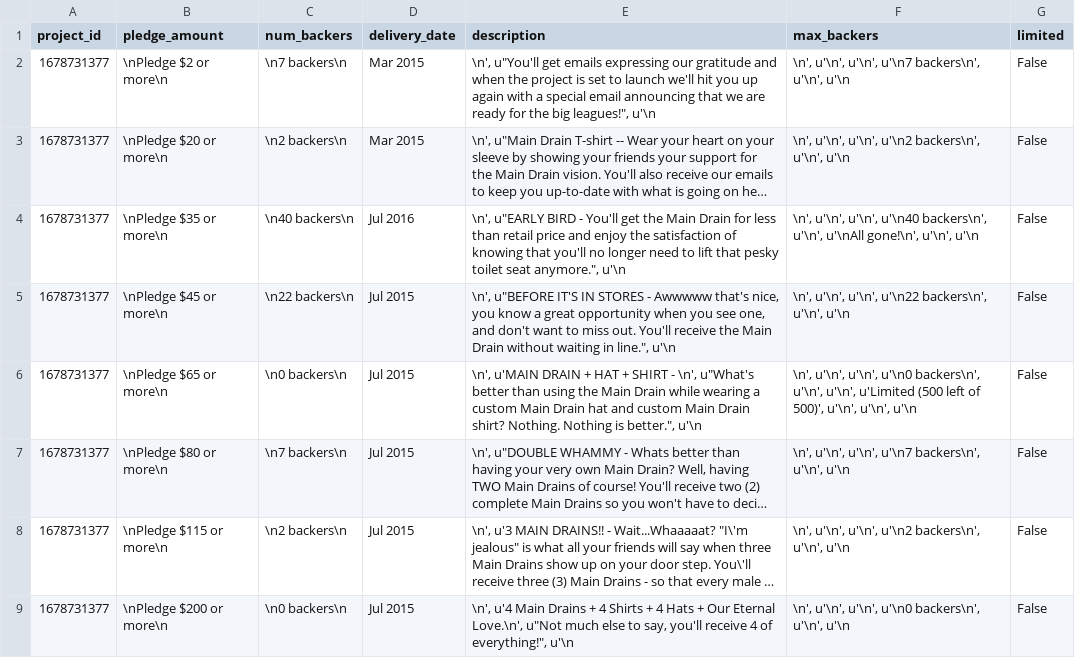
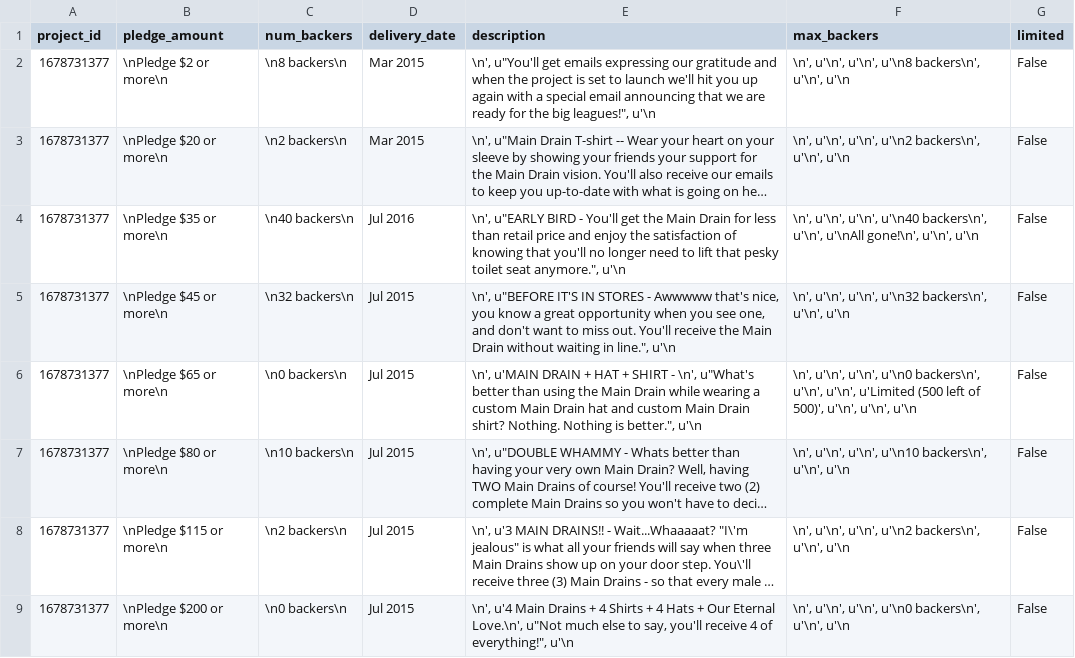
Before and after one commit to JoeAcanfora/CrowdScraper, a CSV file: rewards_TABLE.csv, drawn as a sheet; long unchanged cells end in …; the diff names each change by its address in the sheet, - before the commit and + after, or states it on an @@ line.

Commit message:
added project_update table

```diff
--- a/rewards_TABLE.csv
+++ b/rewards_TABLE.csv
-C2 (num_backers): \n7 backers\n
+C2 (num_backers): \n8 backers\n
-F2 (max_backers): …u'\n', u'\n', u'\n7 backers\n', u'\n',…
+F2 (max_backers): …u'\n', u'\n', u'\n8 backers\n', u'\n',…
-C5 (num_backers): \n22 backers\n
+C5 (num_backers): \n32 backers\n
-F5 (max_backers): …u'\n', u'\n', u'\n22 backers\n', u'\n',…
+F5 (max_backers): …u'\n', u'\n', u'\n32 backers\n', u'\n',…
-C7 (num_backers): \n7 backers\n
+C7 (num_backers): \n10 backers\n
-F7 (max_backers): …u'\n', u'\n', u'\n7 backers\n', u'\n',…
+F7 (max_backers): …u'\n', u'\n', u'\n10 backers\n', u'\n',…
```
Also changed, not shown: 2 other files.
